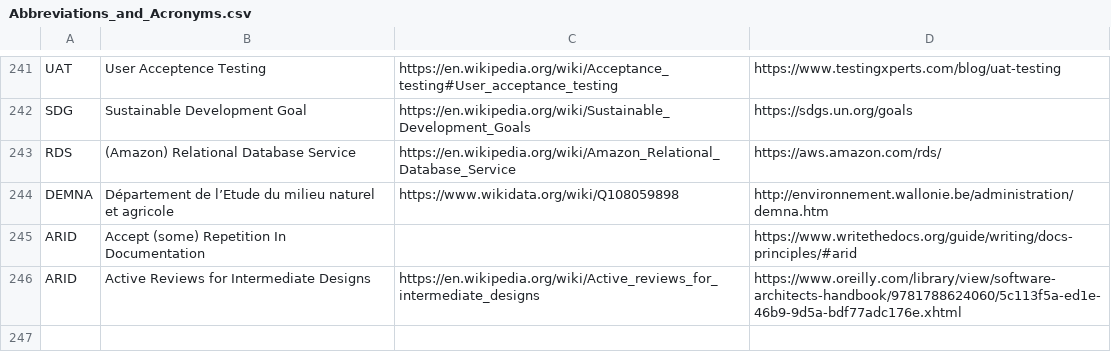
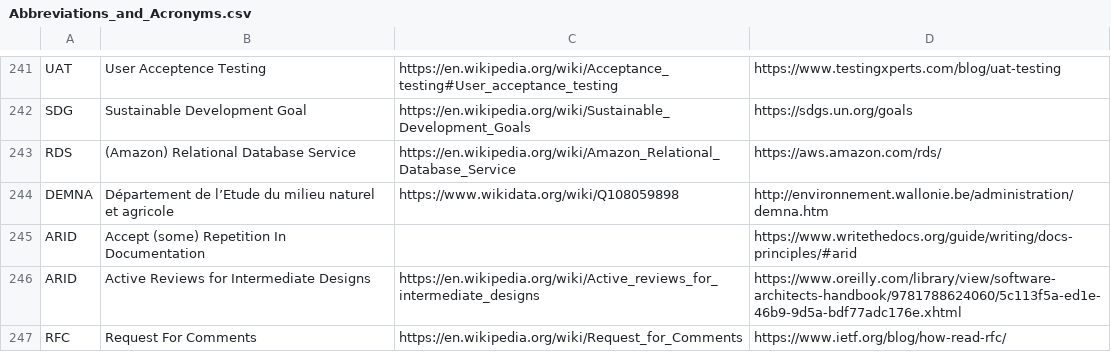
Before and after one commit to PietrH/AbbreviationsAndAcronyms, a CSV file: Abbreviations_and_Acronyms.csv, drawn as a sheet; only a part is shown, gaps mark what is left out; the diff names each change by its address in the sheet, - before the commit and + after, or states it on an @@ line.

Commit message:
Update Abbreviations_and_Acronyms.csv

```diff
--- a/Abbreviations_and_Acronyms.csv
+++ b/Abbreviations_and_Acronyms.csv
+row 247: RFC | Request For Comments | https://en.wikipedia.org/wiki/Request_for_Comments | https://www.ietf.org/blog/how-read-rfc/
```
